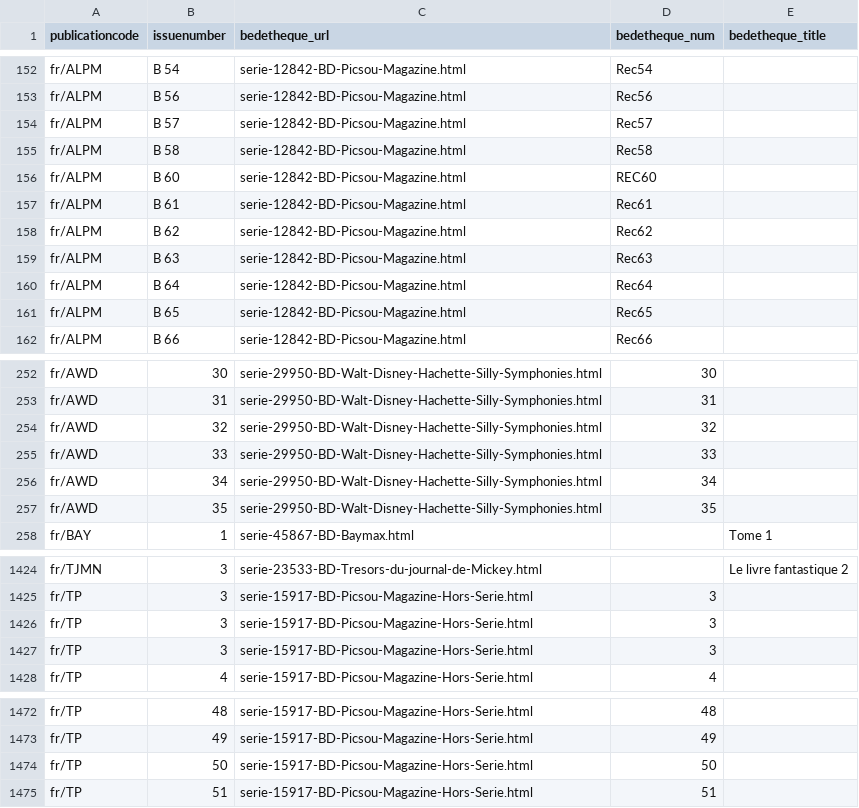
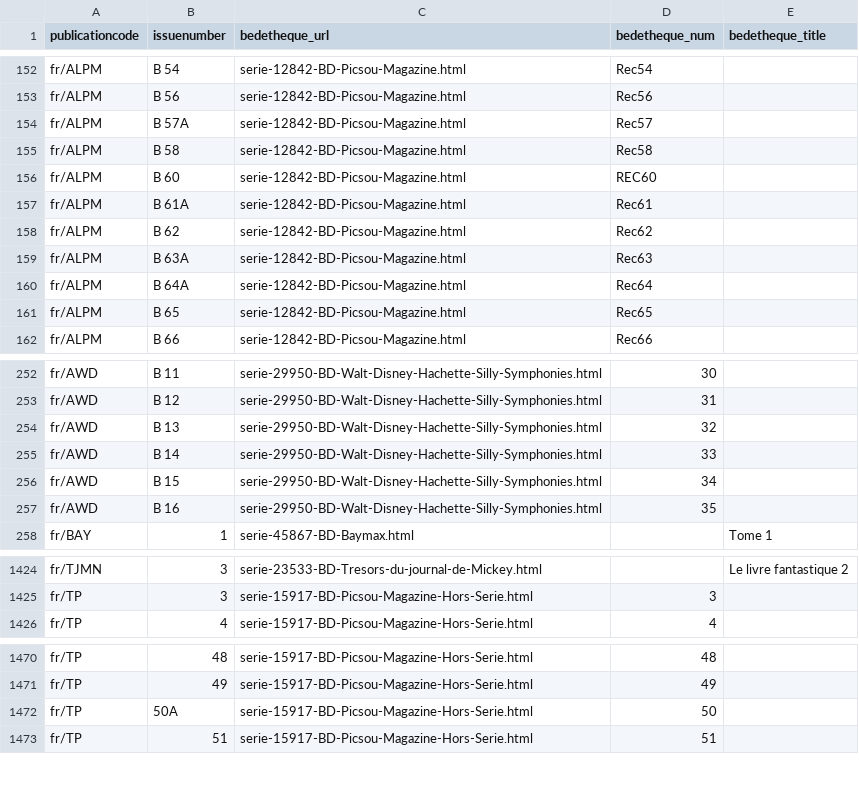
Before and after one commit to ducksmanager/duck-estimator, a CSV file: inducks_mapping.csv, drawn as a sheet; only a part is shown, gaps mark what is left out; removed rows and columns are numbered as before the commit, all else as after; the diff covers the shown part only; the diff names each change by its address in the sheet, - before the commit and + after, or states it on an @@ line.

```diff
--- a/inducks_mapping.csv
+++ b/inducks_mapping.csv
-B154 (issuenumber): B 57
+B154 (issuenumber): B 57A
-B157 (issuenumber): B 61
+B157 (issuenumber): B 61A
-B159 (issuenumber): B 63
+B159 (issuenumber): B 63A
-B160 (issuenumber): B 64
+B160 (issuenumber): B 64A
-B252 (issuenumber): 30
+B252 (issuenumber): B 11
-B253 (issuenumber): 31
+B253 (issuenumber): B 12
-B254 (issuenumber): 32
+B254 (issuenumber): B 13
-B255 (issuenumber): 33
+B255 (issuenumber): B 14
-B256 (issuenumber): 34
+B256 (issuenumber): B 15
-B257 (issuenumber): 35
+B257 (issuenumber): B 16
-row 1426: fr/TP | 3 | serie-15917-BD-Picsou-Magazine-Hors-Serie.html | 3
-row 1427: fr/TP | 3 | serie-15917-BD-Picsou-Magazine-Hors-Serie.html | 3
-B1472 (issuenumber): 50
+B1472 (issuenumber): 50A
```
Also changed, not shown: 27 edited cells elsewhere in this file.
